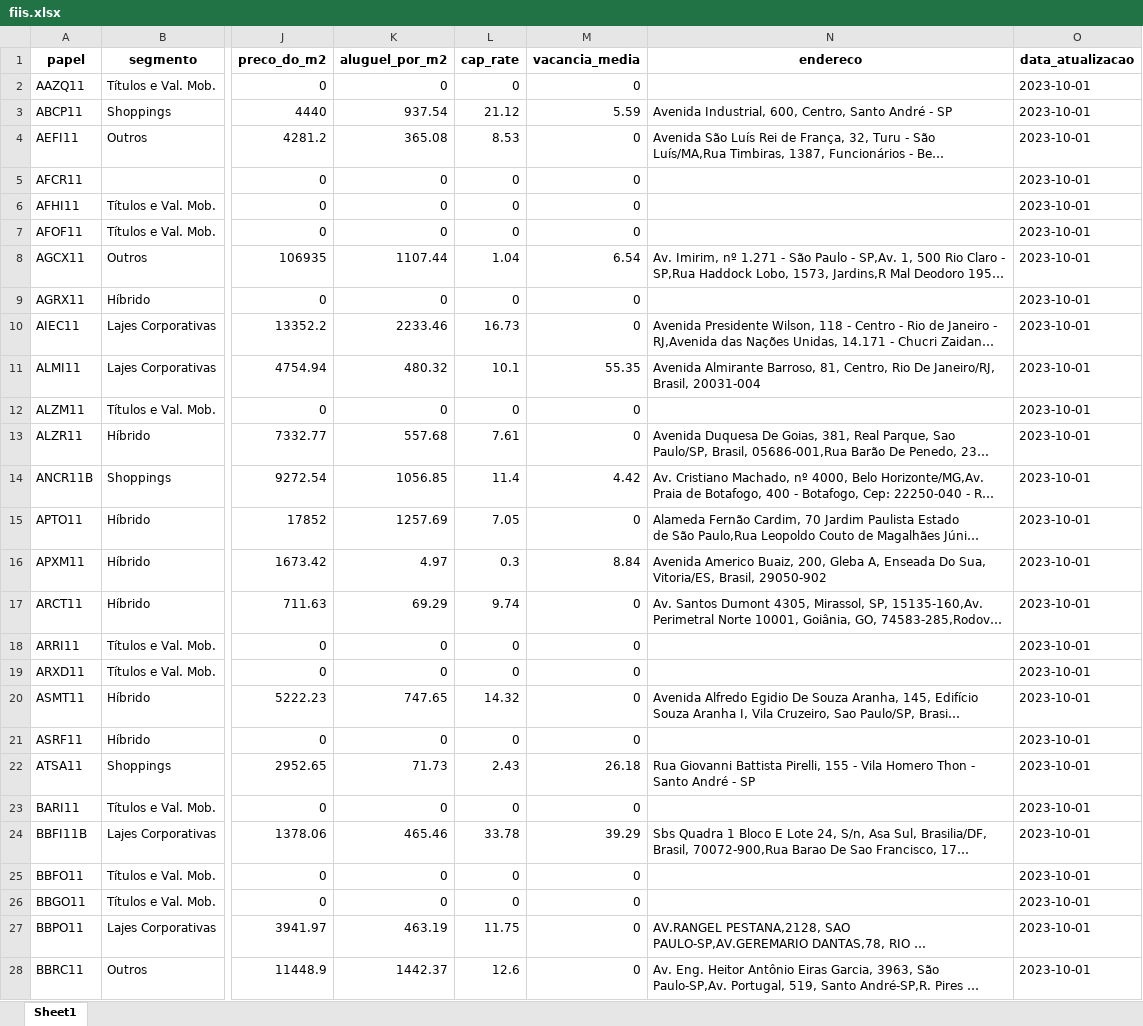
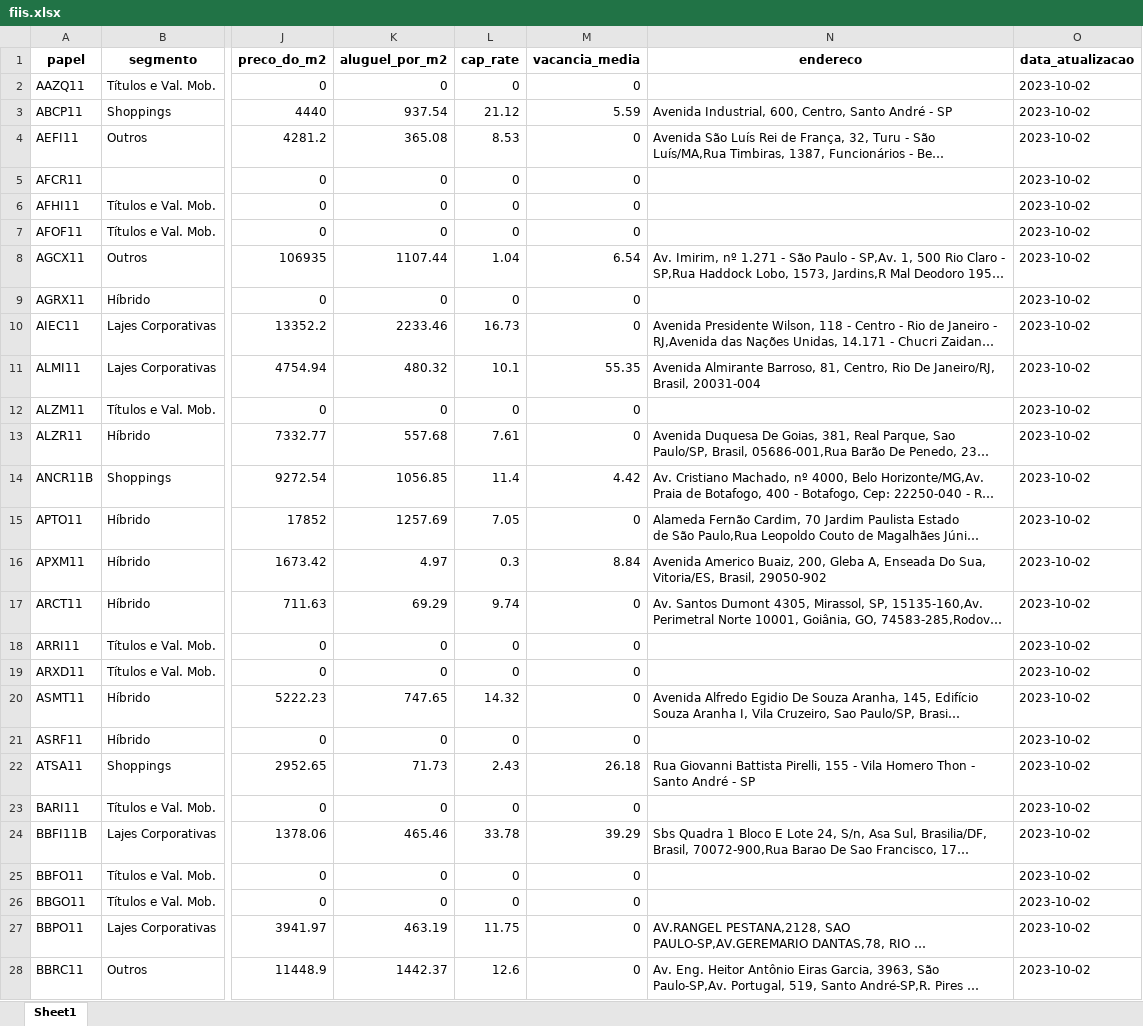
Before and after one commit to RoldanRamon/Fundos_Imobiliarios, an Excel workbook: fiis.xlsx, sheet Sheet1, drawn as a sheet; only a part is shown, gaps mark what is left out; long unchanged cells end in …; values as stored, in another font and other column widths than the file's, no borders; the diff covers the shown part only; the diff names each change by its address in the sheet, - before the commit and + after, or states it on an @@ line.

Commit message:
add data

```diff
--- a/fiis.xlsx (sheet Sheet1)
+++ b/fiis.xlsx (sheet Sheet1)
-O2:O28 (data_atualizacao): 2023-10-01
+O2:O28 (data_atualizacao): 2023-10-02
```
Also changed, not shown: 399 edited cells elsewhere in this sheet.
